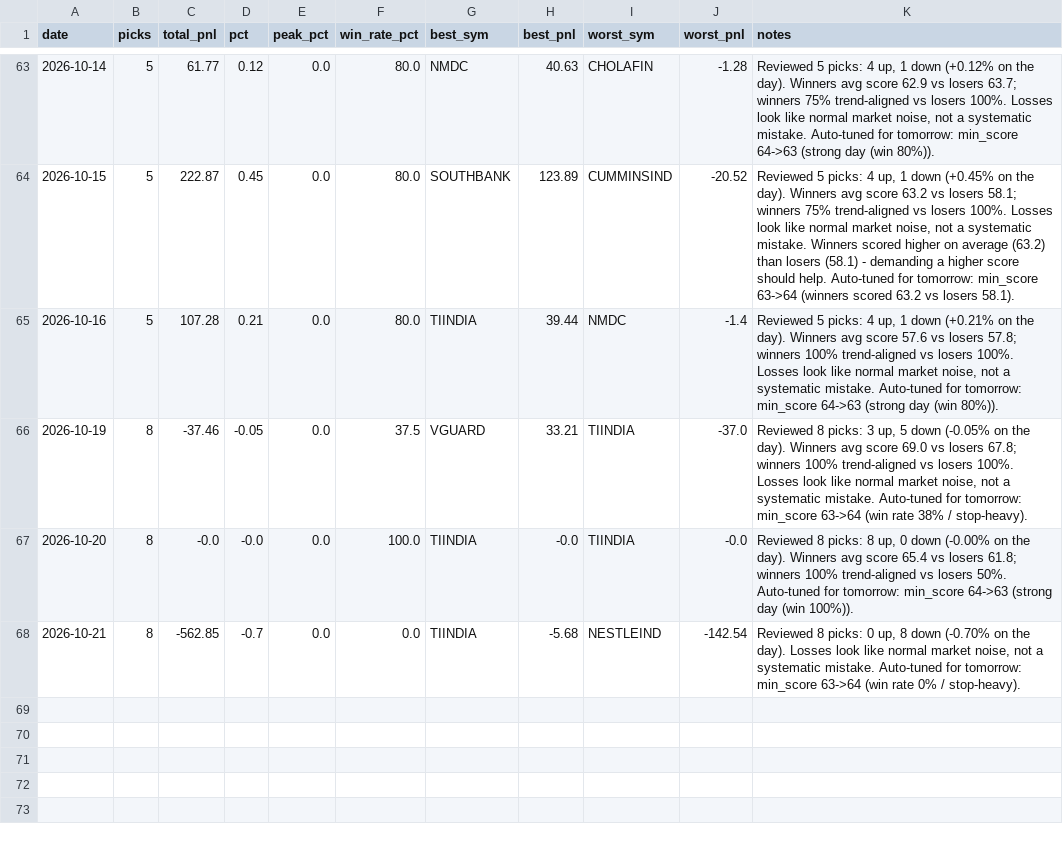
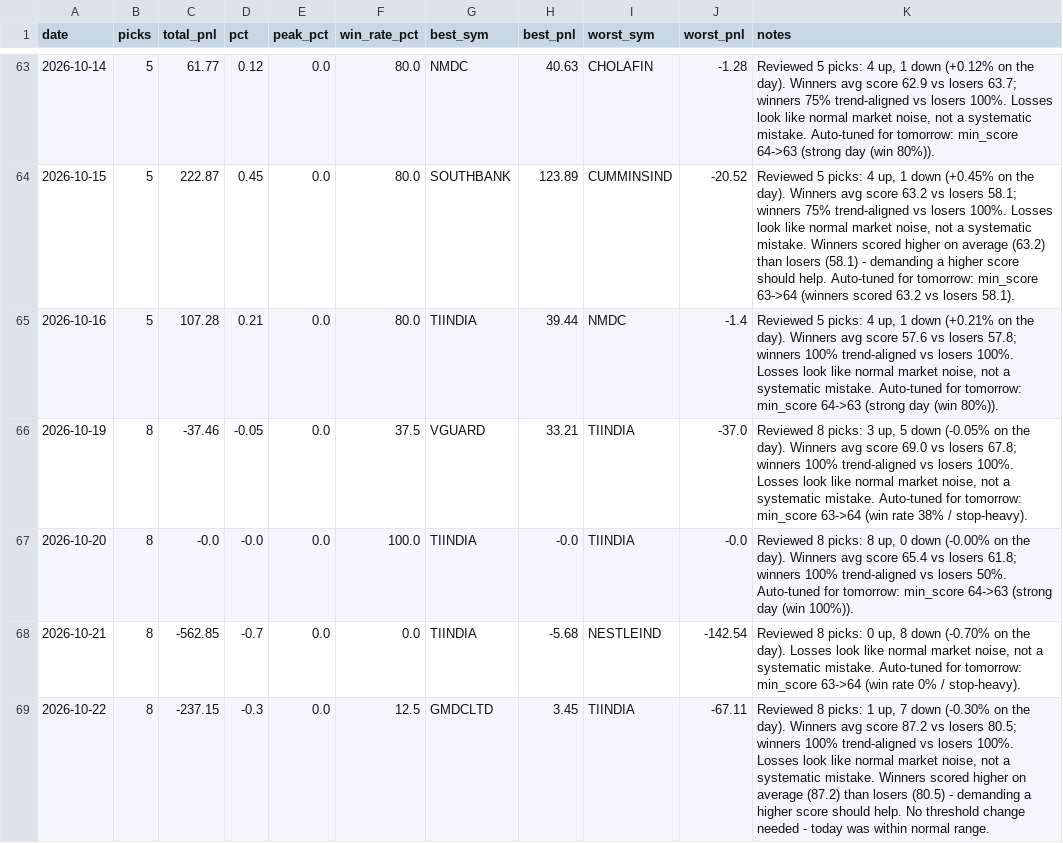
Before and after one commit to Arnav2412/trading-bot, a CSV file: reports/history.csv, drawn as a sheet; only a part is shown, gaps mark what is left out; the diff names each change by its address in the sheet, - before the commit and + after, or states it on an @@ line.

```diff
--- a/reports/history.csv
+++ b/reports/history.csv
+row 69: 2026-10-22 | 8 | -237.15 | -0.3 | 0.0 | 12.5 | GMDCLTD | 3.45 | TIINDIA | -67.11 | Reviewed 8 picks: 1 up, 7 down (-0.30% on the day). Winners avg score 87.2 vs losers 80.5; winners 100% trend-aligned vs losers 100%. Losses look like normal market noise, not a systematic mistake. Winners scored higher on average (87.2) than losers (80.5) - demanding a higher score should help. No threshold change needed - today was within normal range.
```
Also changed, not shown: 2 other files.
